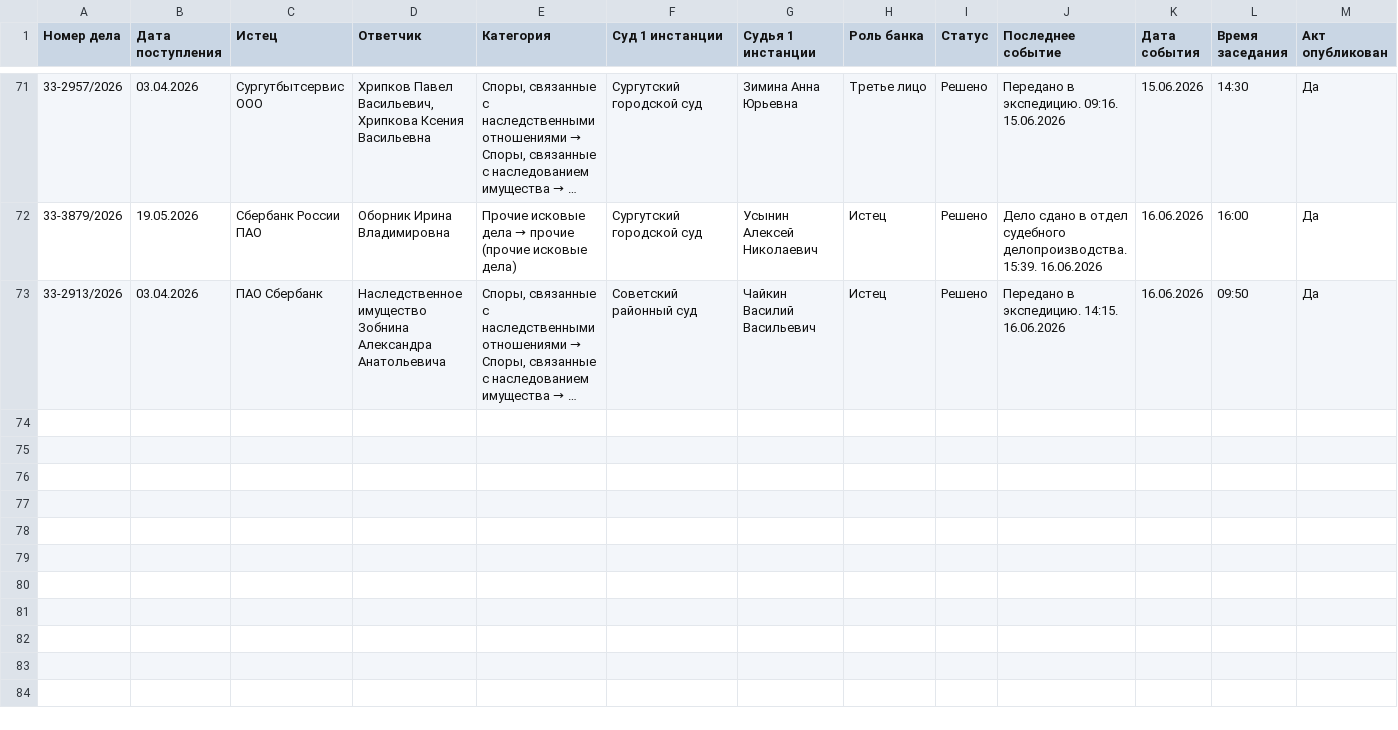
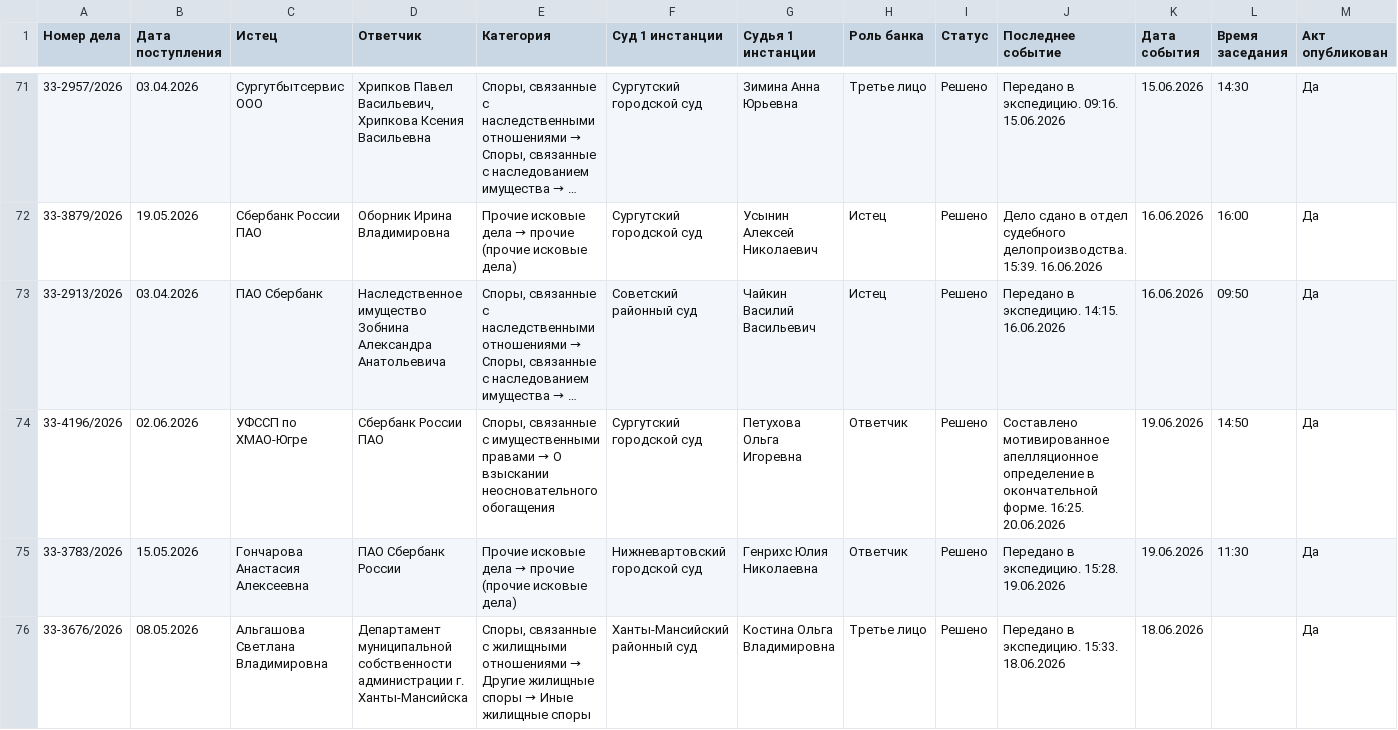
Before and after one commit to SelivanovAS/dashboard, a CSV file: data/sberbank_cases_archive.csv, drawn as a sheet; only a part is shown, gaps mark what is left out; long unchanged cells end in …; rows hold the shown columns only; the diff covers the shown part only; the diff names each change by its address in the sheet, - before the commit and + after, or states it on an @@ line.

```diff
--- a/data/sberbank_cases_archive.csv
+++ b/data/sberbank_cases_archive.csv
+row 74: 33-4196/2026 | 02.06.2026 | УФССП по ХМАО-Югре | Сбербанк России ПАО | Споры, связанные с имущественными правами → О взыскании неосновательного обогащения | Сургутский городской суд | Петухова Ольга Игоревна | Ответчик | Решено | Составлено мотивированное апелляционное определение в окончательной форме. 16:25. 20.06.2026 | 19.06.2026 | 14:50 | Да
+row 75: 33-3783/2026 | 15.05.2026 | Гончарова Анастасия Алексеевна | ПАО Сбербанк России | Прочие исковые дела → прочие (прочие исковые дела) | Нижневартовский городской суд | Генрихс Юлия Николаевна | Ответчик | Решено | Передано в экспедицию. 15:28. 19.06.2026 | 19.06.2026 | 11:30 | Да
+row 76: 33-3676/2026 | 08.05.2026 | Альгашова Светлана Владимировна | Департамент муниципальной собственности администрации г. Ханты-Мансийска | Споры, связанные с жилищными отношениями → Другие жилищные споры → Иные жилищные споры | Ханты-Мансийский районный суд | Костина Ольга Владимировна | Третье лицо | Решено | Передано в экспедицию. 15:33. 18.06.2026 | 18.06.2026 |  | Да
```
Also changed, not shown: 3 added rows elsewhere in this file, data/sberbank_cases.csv, 8 other files.
